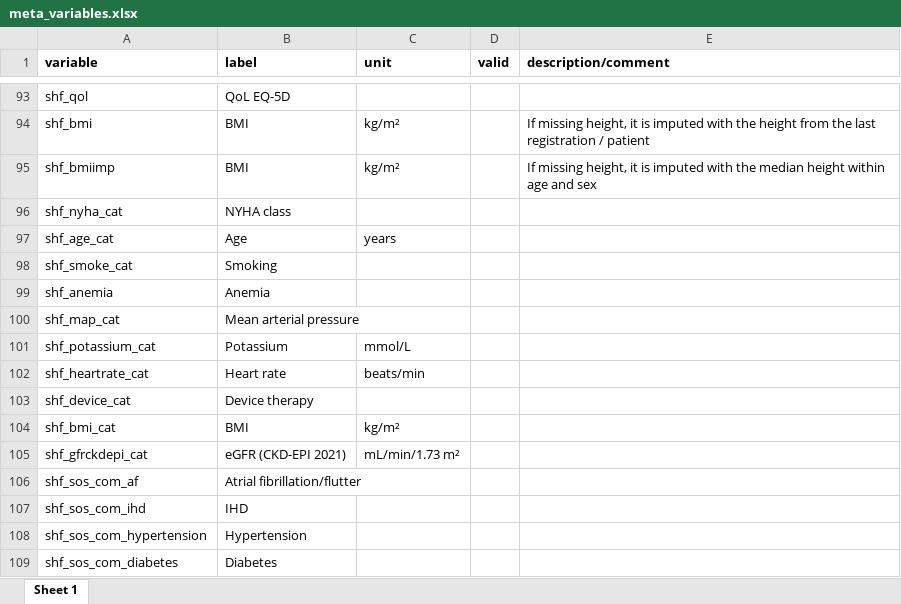
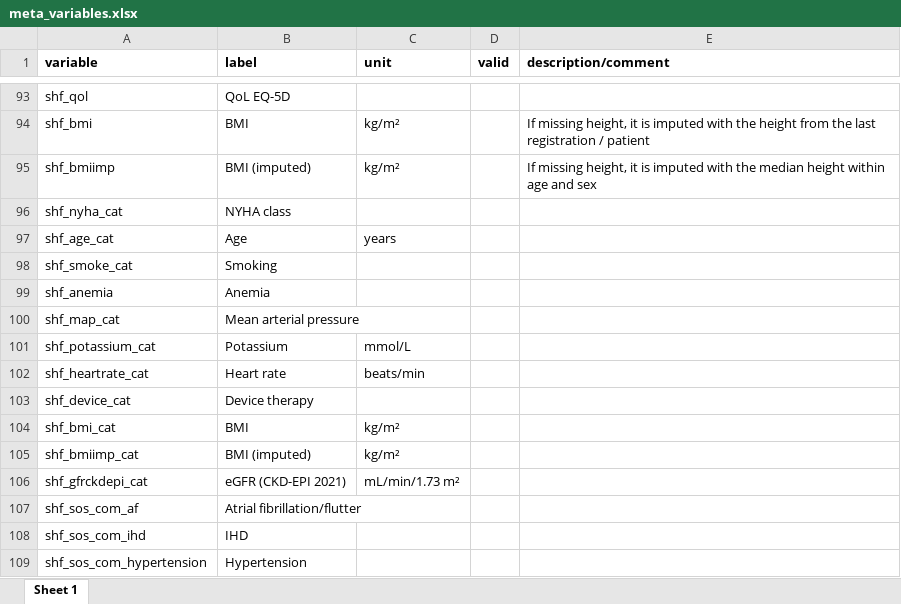
Before and after one commit to KIHeartFailure/shfdb4dm, an Excel workbook: metadata/meta_variables.xlsx, sheet Sheet 1, drawn as a sheet; only a part is shown, gaps mark what is left out; the shorter side is filled out with more unchanged rows; values as stored, in another font and other column widths than the file's, no borders; the diff names each change by its address in the sheet, - before the commit and + after, or states it on an @@ line.

Commit message:
mod var description

```diff
--- a/metadata/meta_variables.xlsx (sheet Sheet 1)
+++ b/metadata/meta_variables.xlsx (sheet Sheet 1)
-B95 (label): BMI
+B95 (label): BMI (imputed)
+row 105: shf_bmiimp_cat | BMI (imputed) | kg/m²
```
